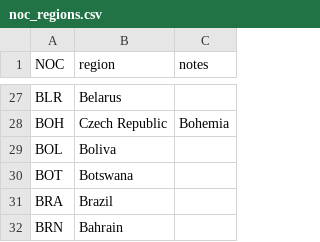
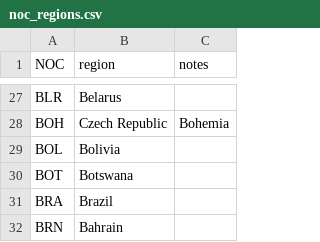
Before and after one commit to timurpolyakov/olympics-performance-analytics, a CSV file: data/noc_regions.csv, drawn as a sheet; only a part is shown, gaps mark what is left out.

```diff
--- a/data/noc_regions.csv
+++ b/data/noc_regions.csv
@@ -28,3 +28,3 @@ BLR,Belarus,
 BOH,Czech Republic,Bohemia
-BOL,Boliva,
+BOL,Bolivia,
 BOT,Botswana,
```
Also changed, not shown: 7 other files.
